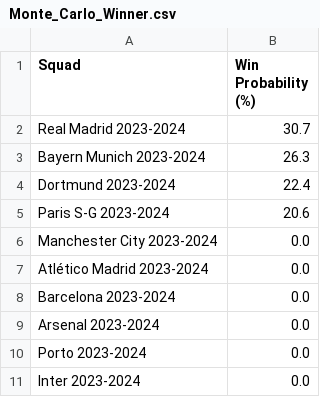
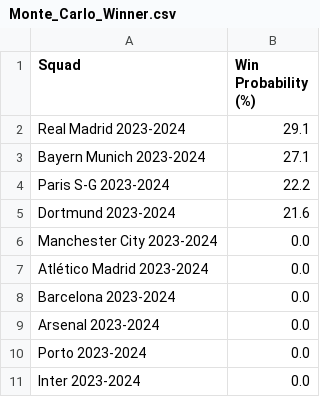
Before and after one commit to rnoguer22/Cluster_Champion, a CSV file: UEFA_Predictions/csv/Monte_Carlo_Winner.csv, drawn as a sheet; only a part is shown.

```diff
--- a/UEFA_Predictions/csv/Monte_Carlo_Winner.csv
+++ b/UEFA_Predictions/csv/Monte_Carlo_Winner.csv
@@ -1,6 +1,6 @@
 Squad,Win Probability (%)
-Real Madrid 2023-2024,30.7
-Bayern Munich 2023-2024,26.3
-Dortmund 2023-2024,22.4
-Paris S-G 2023-2024,20.6
+Real Madrid 2023-2024,29.1
+Bayern Munich 2023-2024,27.1
+Paris S-G 2023-2024,22.2
+Dortmund 2023-2024,21.6
 Manchester City 2023-2024,0.0
```
Also changed, not shown: 5 other files.
